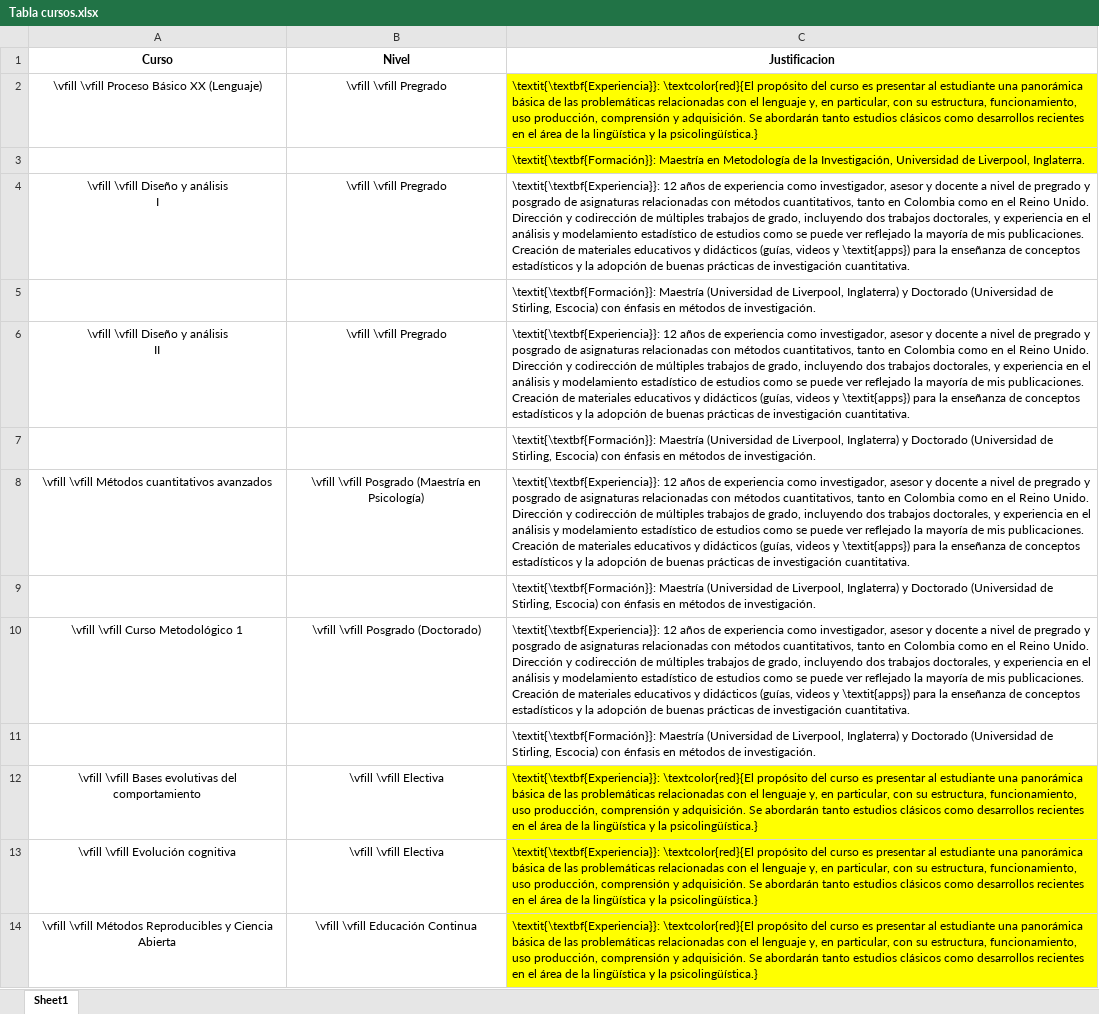
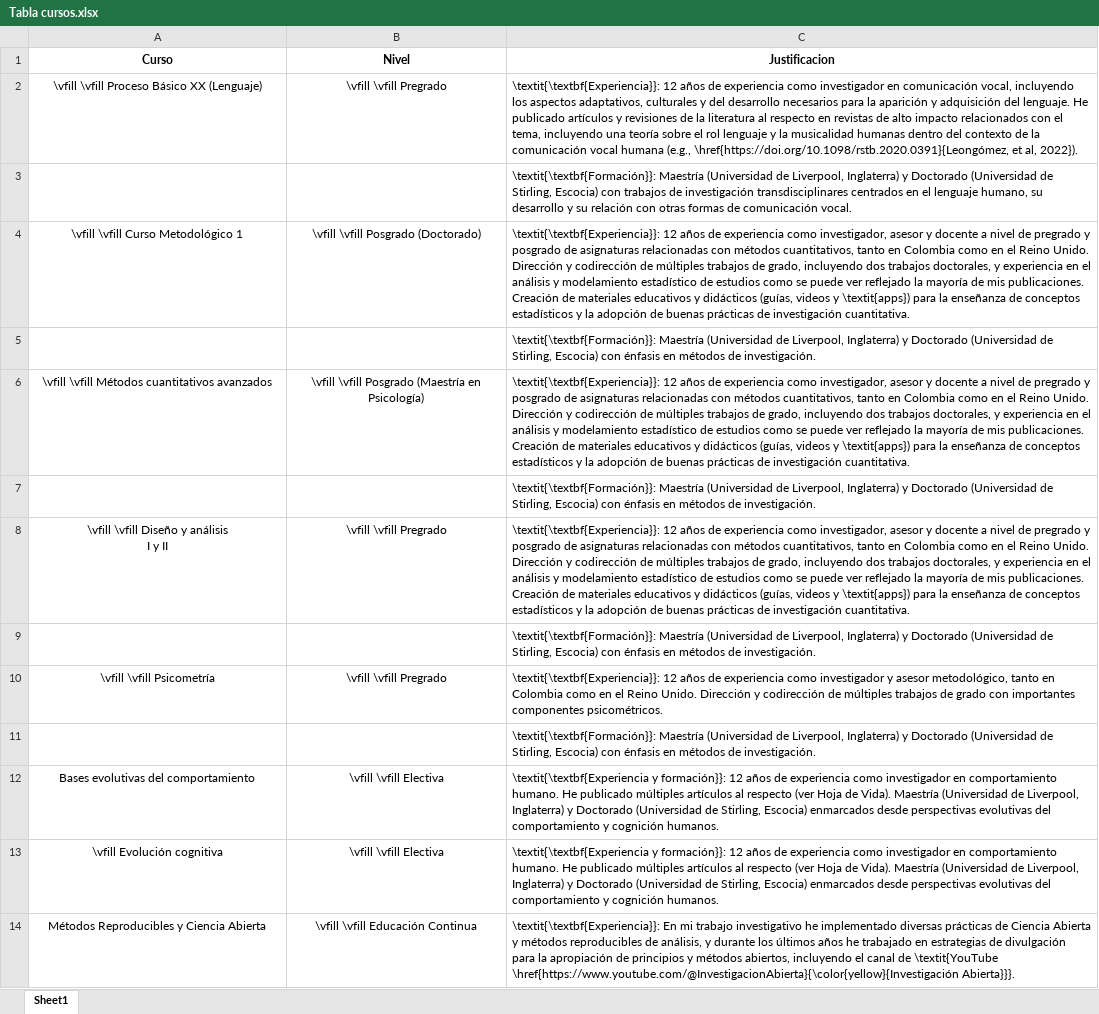
Before and after one commit to JDLeongomez/JDL_CV, an Excel workbook: Especial_Uniandes_2023/2. Cursos y Justificación/Tabla cursos.xlsx, sheet Sheet1, drawn as a sheet; values as stored, in another font and other column widths than the file's, no borders; removed rows and columns are numbered as before the commit, all else as after; ↵ is a line break in a cell; the diff names each change by its address in the sheet, - before the commit and + after, or states it on an @@ line.

```diff
--- a/Especial_Uniandes_2023/2. Cursos y Justificación/Tabla cursos.xlsx (sheet Sheet1)
+++ b/Especial_Uniandes_2023/2. Cursos y Justificación/Tabla cursos.xlsx (sheet Sheet1)
-C2 (Justificacion): \textit{\textbf{Experiencia}}: \textcolor{red}{El propósito del curso es presentar al estudiante una panorámica básica de las problemáticas relacionadas con el lenguaje y, en particular, con su estructura, funcionamiento, uso producción, comprensión y adquisición. Se abordarán tanto estudios clásicos como desarrollos recientes en el área de la lingüística y la psicolingüística.}
+C2 (Justificacion): \textit{\textbf{Experiencia}}: 12 años de experiencia como investigador en comunicación vocal, incluyendo los aspectos adaptativos, culturales y del desarrollo necesarios para la aparición y adquisición del lenguaje. He publicado artículos y revisiones de la literatura al respecto en revistas de alto impacto relacionados con el tema, incluyendo una teoría sobre el rol lenguaje y la musicalidad humanas dentro del contexto de la comunicación vocal humana (e.g., \href{https://doi.org/10.1098/rstb.2020.0391}{Leongómez, et al, 2022}).
-C2:C3 fill: #FFFF00
+C2:C3 fill: none
-C3 (Justificacion): \textit{\textbf{Formación}}: Maestría en Metodología de la Investigación, Universidad de Liverpool, Inglaterra.
+C3 (Justificacion): \textit{\textbf{Formación}}: Maestría (Universidad de Liverpool, Inglaterra) y Doctorado (Universidad de Stirling, Escocia) con trabajos de investigación transdisciplinares centrados en el lenguaje humano, su desarrollo y su relación con otras formas de comunicación vocal.
-A4 (Curso): \vfill \vfill Diseño y análisis ↵ I
+A4 (Curso): \vfill \vfill Curso Metodológico 1
-B4 (Nivel): \vfill \vfill Pregrado
+B4 (Nivel): \vfill \vfill Posgrado (Doctorado)
-row 6: \vfill \vfill Diseño y análisis ↵ II | \vfill \vfill Pregrado | \textit{\textbf{Experiencia}}: 12 años de experiencia como investigador, asesor y docente a nivel de pregrado y posgrado de asignaturas relacionadas con métodos cuantitativos, tanto en Colombia como en el Reino Unido. Dirección y codirección de múltiples trabajos de grado, incluyendo dos trabajos doctorales, y experiencia en el análisis y modelamiento estadístico de estudios como se puede ver reflejado la mayoría de mis publicaciones. Creación de materiales educativos y didácticos (guías, videos y \textit{apps}) para la enseñanza de conceptos estadísticos y la adopción de buenas prácticas de investigación cuantitativa.
-A8 (Curso): \vfill \vfill Curso Metodológico 1
+A8 (Curso): \vfill \vfill Diseño y análisis ↵ I y II
-B8 (Nivel): \vfill \vfill Posgrado (Doctorado)
+B8 (Nivel): \vfill \vfill Pregrado
+row 10: \vfill \vfill Psicometría | \vfill \vfill Pregrado | \textit{\textbf{Experiencia}}: 12 años de experiencia como investigador y asesor metodológico, tanto en Colombia como en el Reino Unido. Dirección y codirección de múltiples trabajos de grado con importantes componentes psicométricos.
@@ row 5 moved to row 11: \textit{\textbf{Formación}}: Maestría (U… @@
-A12 (Curso): \vfill \vfill Bases evolutivas del comportamiento
+A12 (Curso): Bases evolutivas del comportamiento
-C12:C13 (Justificacion): \textit{\textbf{Experiencia}}: \textcolor{red}{El propósito del curso es presentar al estudiante una panorámica básica de las problemáticas relacionadas con el lenguaje y, en particular, con su estructura, funcionamiento, uso producción, comprensión y adquisición. Se abordarán tanto estudios clásicos como desarrollos recientes en el área de la lingüística y la psicolingüística.}
+C12:C13 (Justificacion): \textit{\textbf{Experiencia y formación}}: 12 años de experiencia como investigador en comportamiento humano. He publicado múltiples artículos al respecto (ver Hoja de Vida). Maestría (Universidad de Liverpool, Inglaterra) y Doctorado (Universidad de Stirling, Escocia) enmarcados desde perspectivas evolutivas del comportamiento y cognición humanos.
-C12:C14 fill: #FFFF00
+C12:C14 fill: none
-A13 (Curso): \vfill \vfill Evolución cognitiva
+A13 (Curso): \vfill Evolución cognitiva
-A14 (Curso): \vfill \vfill Métodos Reproducibles…
+A14 (Curso): Métodos Reproducibles…
-C14 (Justificacion): \textit{\textbf{Experiencia}}: \textcolor{red}{El propósito del curso es presentar al estudiante una panorámica básica de las problemáticas relacionadas con el lenguaje y, en particular, con su estructura, funcionamiento, uso producción, comprensión y adquisición. Se abordarán tanto estudios clásicos como desarrollos recientes en el área de la lingüística y la psicolingüística.}
+C14 (Justificacion): \textit{\textbf{Experiencia}}: En mi trabajo investigativo he implementado diversas prácticas de Ciencia Abierta y métodos reproducibles de análisis, y durante los últimos años he trabajado en estrategias de divulgación para la apropiación de principios y métodos abiertos, incluyendo el canal de \textit{YouTube \href{https://www.youtube.com/@InvestigacionAbierta}{\color{yellow}{Investigación Abierta}}}.
```
Also changed, not shown: Especial_Uniandes_2023/1. CV/data/education_es.xlsx, Especial_Uniandes_2023/1. CV/data/event_es.xlsx, 10 other files.
